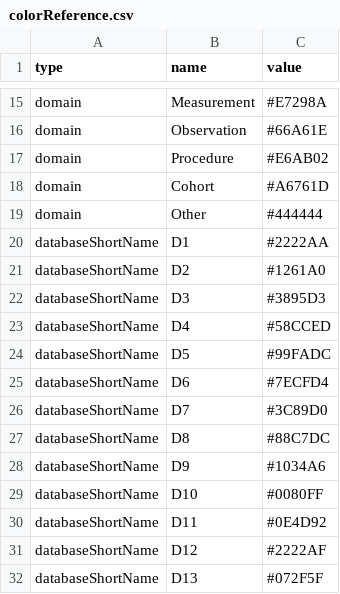
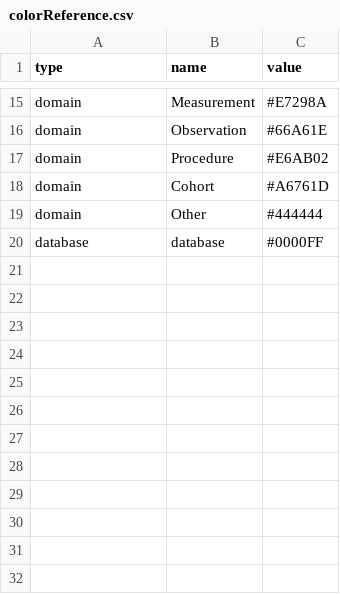
Before and after one commit to OHDSI/CohortDiagnostics, a CSV file: inst/shiny/DiagnosticsExplorer/colorReference.csv, drawn as a sheet; only a part is shown, gaps mark what is left out.

```diff
--- a/inst/shiny/DiagnosticsExplorer/colorReference.csv
+++ b/inst/shiny/DiagnosticsExplorer/colorReference.csv
@@ -19,14 +19,2 @@ domain,Cohort,#A6761D,
 domain,Other,#444444
-databaseShortName,D1,#2222AA
-databaseShortName,D2,#1261A0
-databaseShortName,D3,#3895D3
-databaseShortName,D4,#58CCED
-databaseShortName,D5,#99FADC
-databaseShortName,D6,#7ECFD4
-databaseShortName,D7,#3C89D0
-databaseShortName,D8,#88C7DC
-databaseShortName,D9,#1034A6
-databaseShortName,D10,#0080FF
-databaseShortName,D11,#0E4D92
-databaseShortName,D12,#2222AF
-databaseShortName,D13,#072F5F
+database,database,#0000FF
```
Also changed, not shown: 2 other files.
